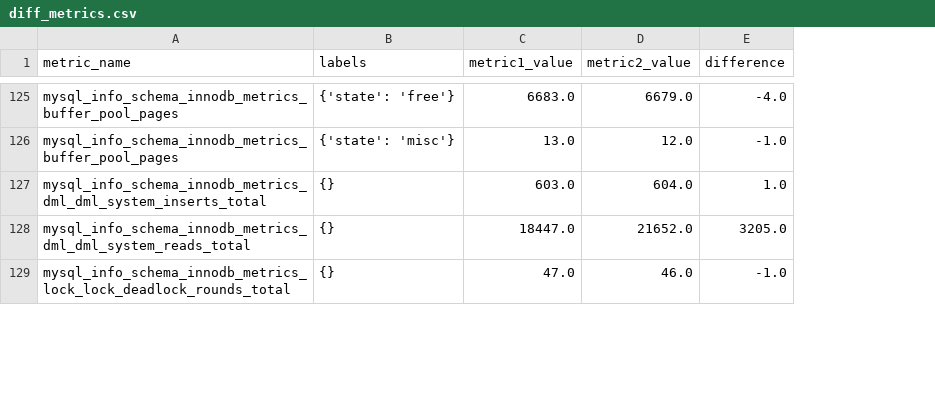
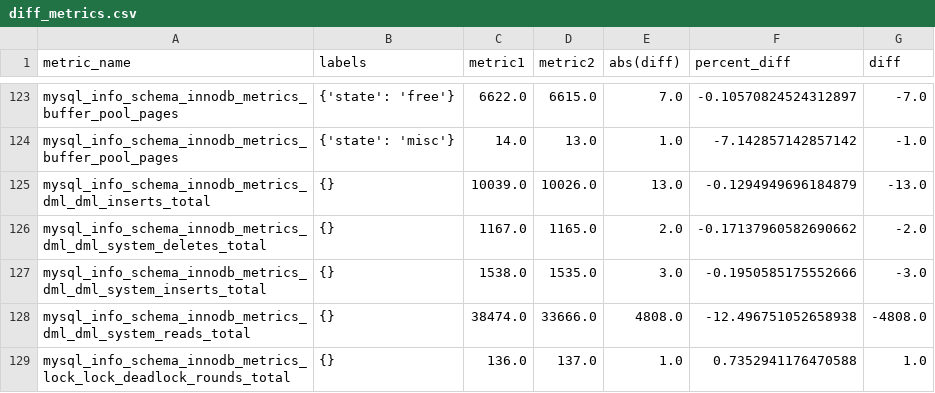
Before and after one commit to soulee-dev/replica-monitor, a CSV file: diff_metrics.csv, drawn as a sheet; only a part is shown, gaps mark what is left out; removed rows and columns are numbered as before the commit, all else as after; the diff covers the shown part only; the diff names each change by its address in the sheet, - before the commit and + after, or states it on an @@ line.

```diff
--- a/diff_metrics.csv
+++ b/diff_metrics.csv
-column C (metric1_value), rows 125-129: 6683.0 | 13.0 | 603.0 | 18447.0 | 47.0
-column D (metric2_value), rows 125-129: 6679.0 | 12.0 | 604.0 | 21652.0 | 46.0
-column E (difference), rows 125-129: -4.0 | -1.0 | 1.0 | 3205.0 | -1.0
+column C (metric1), rows 123-124: 6622.0 | 14.0; rows 127-129: 1538.0 | 38474.0 | 136.0
+column D (metric2), rows 123-124: 6615.0 | 13.0; rows 127-129: 1535.0 | 33666.0 | 137.0
+column E (abs(diff)), rows 123-124: 7.0 | 1.0; rows 127-129: 3.0 | 4808.0 | 1.0
+column F (percent_diff), rows 123-124: -0.10570824524312897 | -7.142857142857142; rows 127-129: -0.1950585175552666 | -12.496751052658938 | 0.7352941176470588
+column G (diff), rows 123-124: -7.0 | -1.0; rows 127-129: -3.0 | -4808.0 | 1.0
+row 125: mysql_info_schema_innodb_metrics_dml_dml_inserts_total | {} | 10039.0 | 10026.0 | 13.0 | -0.1294949696184879 | -13.0
+row 126: mysql_info_schema_innodb_metrics_dml_dml_system_deletes_total | {} | 1167.0 | 1165.0 | 2.0 | -0.17137960582690662 | -2.0
```
Also changed, not shown: 6 added rows, 8 removed rows and 9 edited cells elsewhere in this file, 1 other file.
